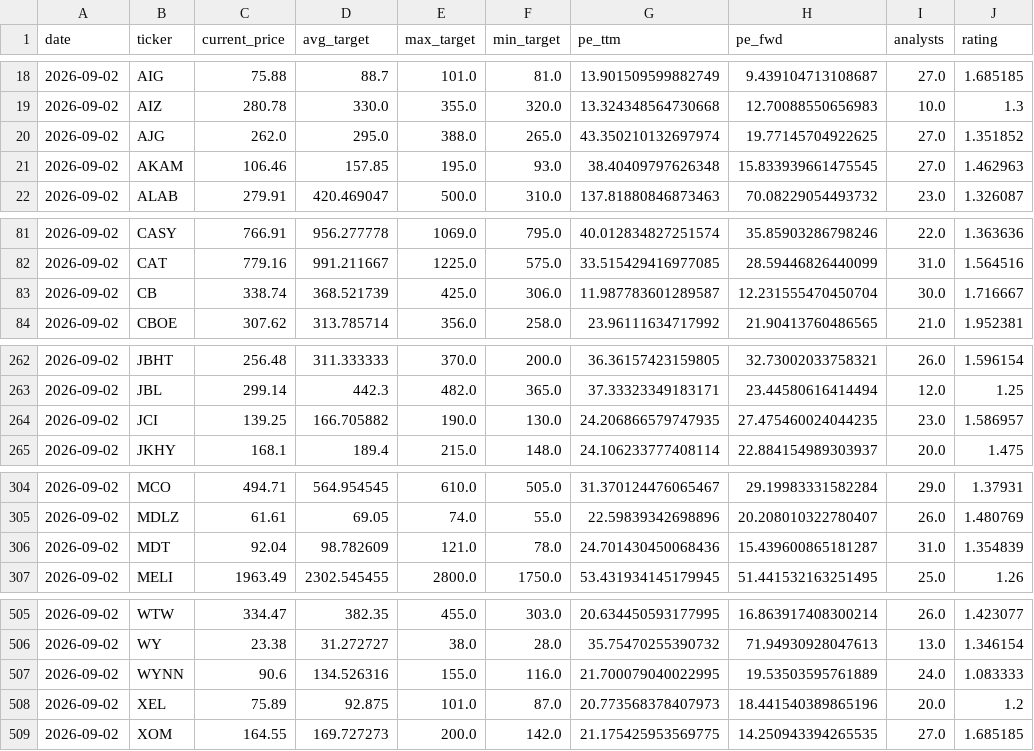
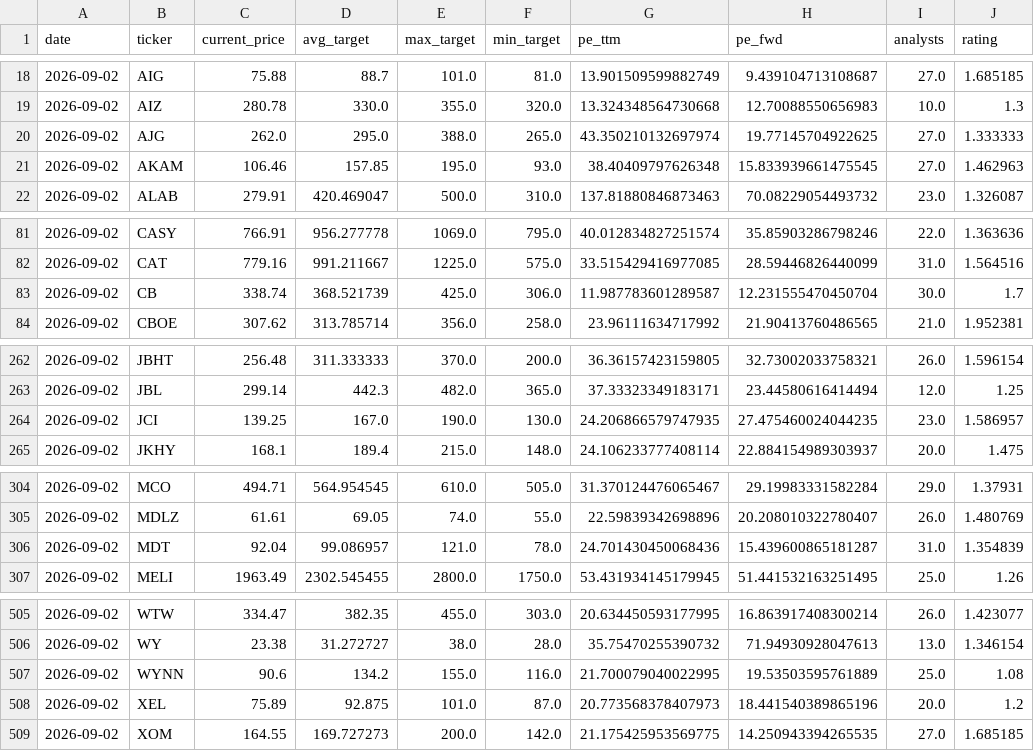
Before and after one commit to xignoe/tradeAssist, a CSV file: data/2026-09-02.csv, drawn as a sheet; only a part is shown, gaps mark what is left out; the diff covers the shown part only.

```diff
--- a/data/2026-09-02.csv
+++ b/data/2026-09-02.csv
@@ -19,3 +19,3 @@ date,ticker,current_price,avg_target,max_target,min_target,pe_ttm,pe_fwd,analyst
 2026-09-02,AIZ,280.78,330.0,355.0,320.0,13.324348564730668,12.70088550656983,10.0,1.3
-2026-09-02,AJG,262.0,295.0,388.0,265.0,43.350210132697974,19.77145704922625,27.0,1.351852
+2026-09-02,AJG,262.0,295.0,388.0,265.0,43.350210132697974,19.77145704922625,27.0,1.333333
 2026-09-02,AKAM,106.46,157.85,195.0,93.0,38.40409797626348,15.833939661475545,27.0,1.462963
@@ -82,3 +82,3 @@ date,ticker,current_price,avg_target,max_target,min_target,pe_ttm,pe_fwd,analyst
 2026-09-02,CAT,779.16,991.211667,1225.0,575.0,33.515429416977085,28.59446826440099,31.0,1.564516
-2026-09-02,CB,338.74,368.521739,425.0,306.0,11.987783601289587,12.231555470450704,30.0,1.716667
+2026-09-02,CB,338.74,368.521739,425.0,306.0,11.987783601289587,12.231555470450704,30.0,1.7
 2026-09-02,CBOE,307.62,313.785714,356.0,258.0,23.96111634717992,21.90413760486565,21.0,1.952381
@@ -263,3 +263,3 @@ date,ticker,current_price,avg_target,max_target,min_target,pe_ttm,pe_fwd,analyst
 2026-09-02,JBL,299.14,442.3,482.0,365.0,37.33323349183171,23.44580616414494,12.0,1.25
-2026-09-02,JCI,139.25,166.705882,190.0,130.0,24.206866579747935,27.475460024044235,23.0,1.586957
+2026-09-02,JCI,139.25,167.0,190.0,130.0,24.206866579747935,27.475460024044235,23.0,1.586957
 2026-09-02,JKHY,168.1,189.4,215.0,148.0,24.106233777408114,22.884154989303937,20.0,1.475
@@ -305,3 +305,3 @@ date,ticker,current_price,avg_target,max_target,min_target,pe_ttm,pe_fwd,analyst
 2026-09-02,MDLZ,61.61,69.05,74.0,55.0,22.59839342698896,20.208010322780407,26.0,1.480769
-2026-09-02,MDT,92.04,98.782609,121.0,78.0,24.701430450068436,15.439600865181287,31.0,1.354839
+2026-09-02,MDT,92.04,99.086957,121.0,78.0,24.701430450068436,15.439600865181287,31.0,1.354839
 2026-09-02,MELI,1963.49,2302.545455,2800.0,1750.0,53.431934145179945,51.441532163251495,25.0,1.26
@@ -506,3 +506,3 @@ date,ticker,current_price,avg_target,max_target,min_target,pe_ttm,pe_fwd,analyst
 2026-09-02,WY,23.38,31.272727,38.0,28.0,35.75470255390732,71.94930928047613,13.0,1.346154
-2026-09-02,WYNN,90.6,134.526316,155.0,116.0,21.700079040022995,19.53503595761889,24.0,1.083333
+2026-09-02,WYNN,90.6,134.2,155.0,116.0,21.700079040022995,19.53503595761889,25.0,1.08
 2026-09-02,XEL,75.89,92.875,101.0,87.0,20.773568378407973,18.441540389865196,20.0,1.2
```
Also changed, not shown: 16 edited cells elsewhere in this file, 1 other file.
